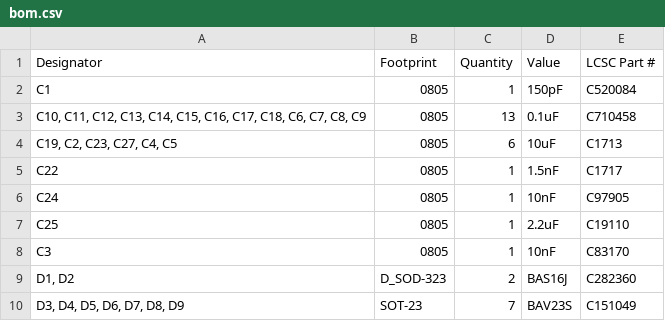
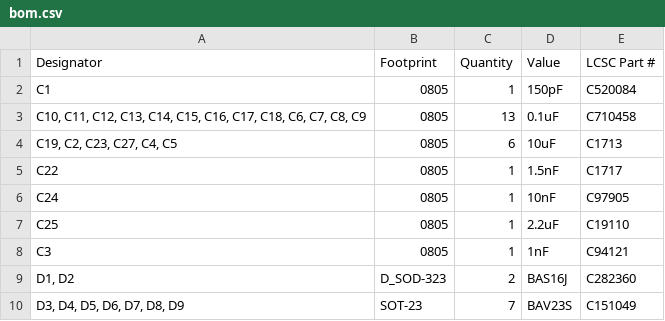
Before and after one commit to Safecast/safepulse, a CSV file: production/bom.csv, drawn as a sheet; only a part is shown.

```diff
--- a/production/bom.csv
+++ b/production/bom.csv
@@ -7,3 +7,3 @@ C24,0805,1,10nF,C97905
 C25,0805,1,2.2uF,C19110
-C3,0805,1,10nF,C83170
+C3,0805,1,1nF,C94121
 "D1, D2",D_SOD-323,2,BAS16J,C282360
```
Also changed, not shown: 5 other files.
